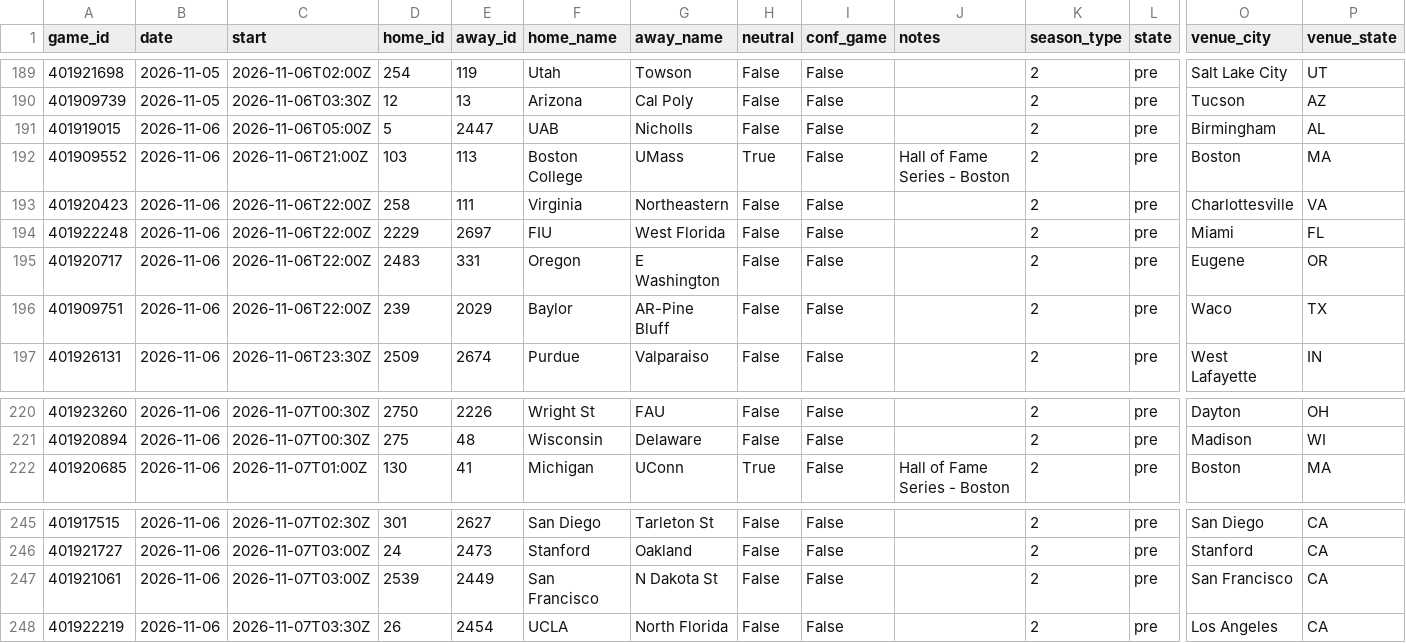
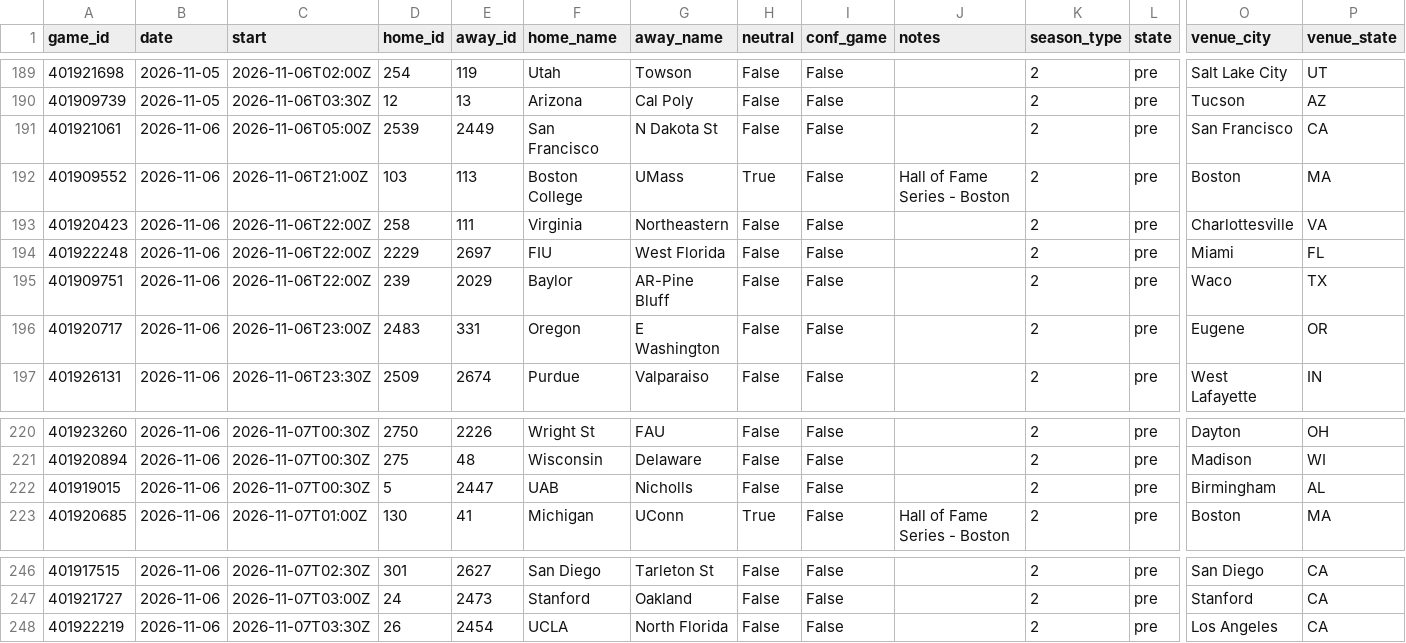
Before and after one commit to Gh0stmahn-ai/cbb-predictor, a CSV file: state/schedule_2027.csv, drawn as a sheet; only a part is shown, gaps mark what is left out; removed rows and columns are numbered as before the commit, all else as after; rows hold the shown columns only; the diff names each change by its address in the sheet, - before the commit and + after, or states it on an @@ line.

```diff
--- a/state/schedule_2027.csv
+++ b/state/schedule_2027.csv
-row 191: 401919015 | 2026-11-06 | 2026-11-06T05:00Z | 5 | 2447 | UAB | Nicholls | False | False |  | 2 | pre | Birmingham | AL
+row 191: 401921061 | 2026-11-06 | 2026-11-06T05:00Z | 2539 | 2449 | San Francisco | N Dakota St | False | False |  | 2 | pre | San Francisco | CA
-row 195: 401920717 | 2026-11-06 | 2026-11-06T22:00Z | 2483 | 331 | Oregon | E Washington | False | False |  | 2 | pre | Eugene | OR
+row 196: 401920717 | 2026-11-06 | 2026-11-06T23:00Z | 2483 | 331 | Oregon | E Washington | False | False |  | 2 | pre | Eugene | OR
+row 222: 401919015 | 2026-11-06 | 2026-11-07T00:30Z | 5 | 2447 | UAB | Nicholls | False | False |  | 2 | pre | Birmingham | AL
-row 247: 401921061 | 2026-11-06 | 2026-11-07T03:00Z | 2539 | 2449 | San Francisco | N Dakota St | False | False |  | 2 | pre | San Francisco | CA
```
Also changed, not shown: state/lines_2027.csv, 6 other files.
